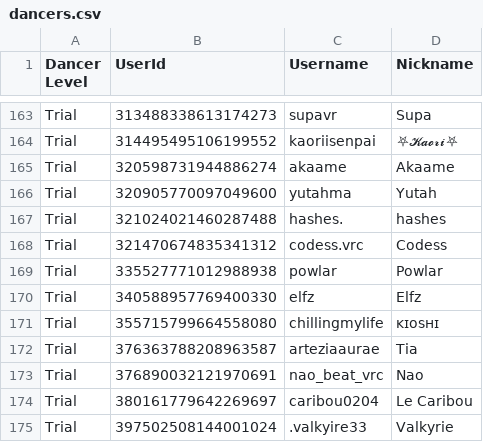
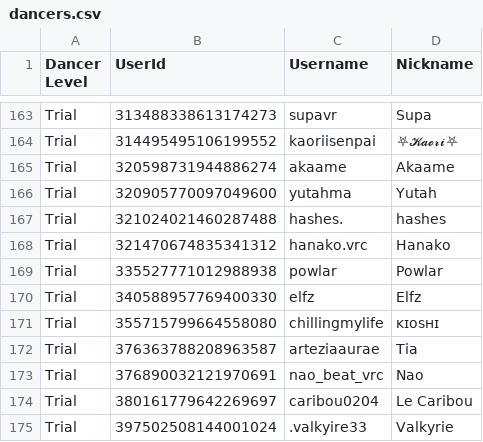
Before and after one commit to Club-Temptation/TempWorldPictures, a CSV file: web/dancers.csv, drawn as a sheet; only a part is shown, gaps mark what is left out.

Commit message:
Update Data From Discord and Google Sheets

```diff
--- a/web/dancers.csv
+++ b/web/dancers.csv
@@ -167,3 +167,3 @@ Trial,320905770097049600,yutahma,Yutah
 Trial,321024021460287488,hashes.,hashes
-Trial,321470674835341312,codess.vrc,Codess
+Trial,321470674835341312,hanako.vrc,Hanako
 Trial,335527771012988938,powlar,Powlar
```
Also changed, not shown: 1 other file.
